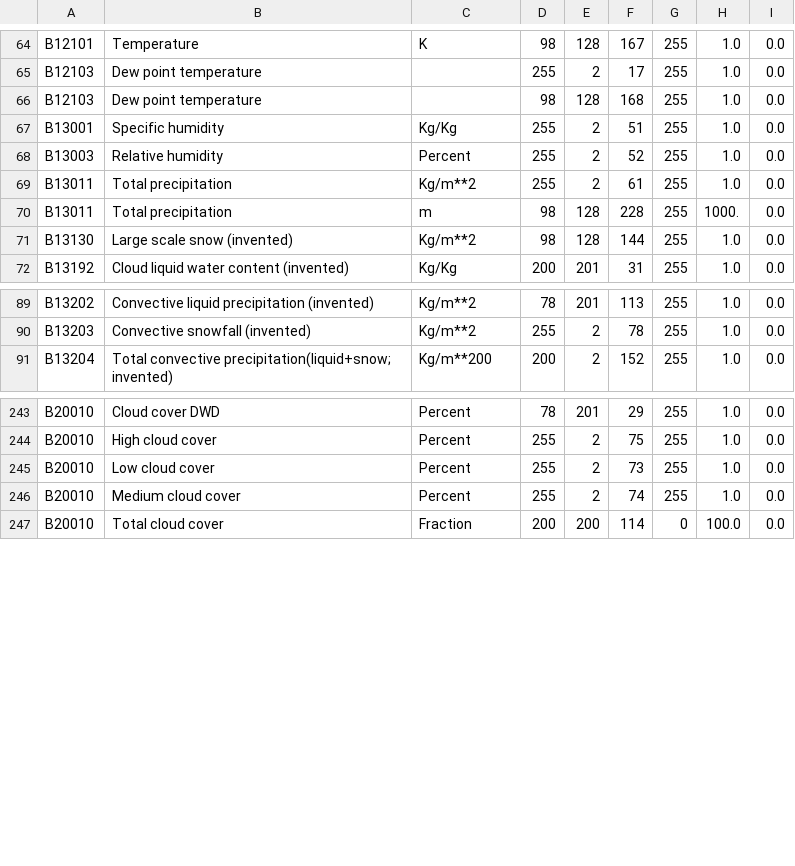
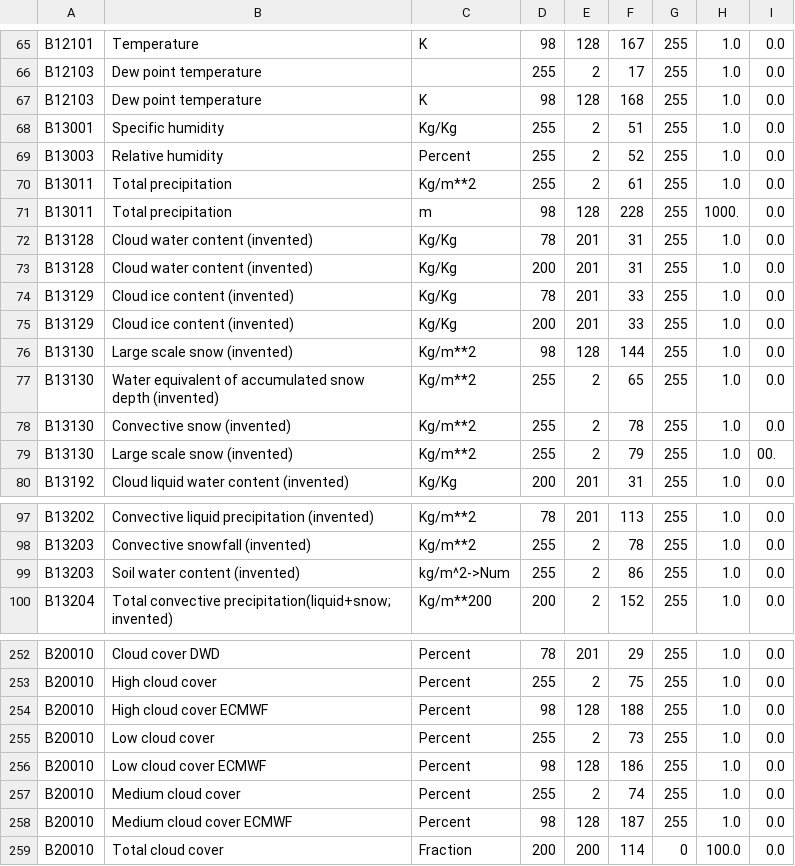
Before and after one commit to ARPA-SIMC/libsim, a CSV file: data/vargrib2bufr.csv, drawn as a sheet; only a part is shown, gaps mark what is left out; the diff covers the shown part only.

Commit message:
vargrib2bufr.csv integrato da tabella Selvini
git-svn-id: https://svn.smr.arpa.emr.it/vol7d/trunk@906 500a5620-302c-0410-bb8c-d54761bbe776

```diff
--- a/data/vargrib2bufr.csv
+++ b/data/vargrib2bufr.csv
@@ -65,3 +66,3 @@ B12101,Temperature,K,98,128,167,255,1.0,0.0
 B12103,Dew point temperature,,255,2,17,255,1.0,0.0
-B12103,Dew point temperature,,98,128,168,255,1.0,0.0
+B12103,Dew point temperature,K,98,128,168,255,1.0,0.0
 B13001,Specific humidity,Kg/Kg,255,2,51,255,1.0,0.0
@@ -70,3 +71,10 @@ B13011,Total precipitation,Kg/m**2,255,2,61,255,1.0,0.0
 B13011,Total precipitation,m,98,128,228,255,1000.,0.0
+B13128,Cloud water content (invented),Kg/Kg,78,201,31,255,1.0,0.0
+B13128,Cloud water content (invented),Kg/Kg,200,201,31,255,1.0,0.0
+B13129,Cloud ice content (invented),Kg/Kg,78,201,33,255,1.0,0.0
+B13129,Cloud ice content (invented),Kg/Kg,200,201,33,255,1.0,0.0
 B13130,Large scale snow (invented),Kg/m**2,98,128,144,255,1.0,0.0
+B13130,Water equivalent of accumulated snow depth (invented),Kg/m**2,255,2,65,255,1.0,0.0
+B13130,Convective snow (invented),Kg/m**2,255,2,78,255,1.0,0.0
+B13130,Large scale snow (invented),Kg/m**2,255,2,79,255,1.0,00.
 B13192,Cloud liquid water content (invented),Kg/Kg,200,201,31,255,1.0,0.0
@@ -90,2 +98,3 @@ B13202,Convective liquid precipitation (invented),Kg/m**2,78,201,113,255,1.0,0.0
 B13203,Convective snowfall (invented),Kg/m**2,255,2,78,255,1.0,0.0
+B13203,Soil water content (invented),kg/m^2->Num,255,2,86,255,1.0,0.0
 B13204,Total convective precipitation(liquid+snow; invented),Kg/m**200,200,2,152,255,1.0,0.0
@@ -244,4 +253,7 @@ B20010,Cloud cover DWD,Percent,78,201,29,255,1.0,0.0
 B20010,High cloud cover,Percent,255,2,75,255,1.0,0.0
+B20010,High cloud cover ECMWF,Percent,98,128,188,255,1.0,0.0
 B20010,Low cloud cover,Percent,255,2,73,255,1.0,0.0
+B20010,Low cloud cover ECMWF,Percent,98,128,186,255,1.0,0.0
 B20010,Medium cloud cover,Percent,255,2,74,255,1.0,0.0
+B20010,Medium cloud cover ECMWF,Percent,98,128,187,255,1.0,0.0
 B20010,Total cloud cover,Fraction,200,200,114,0,100.0,0.0
```
Also changed, not shown: 1 added row elsewhere in this file.
